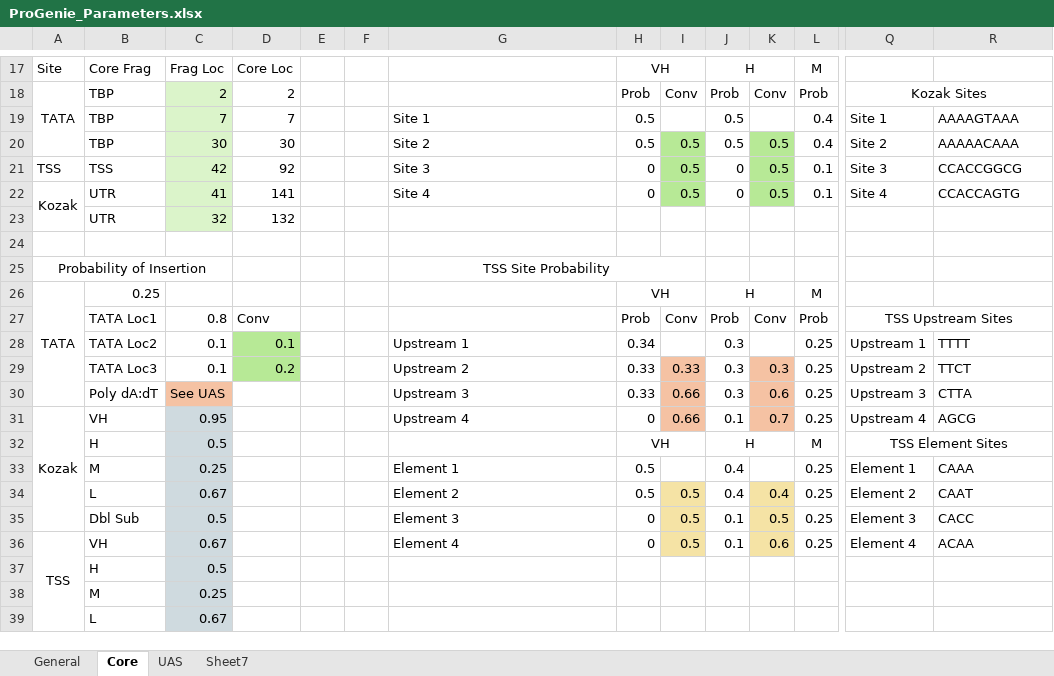
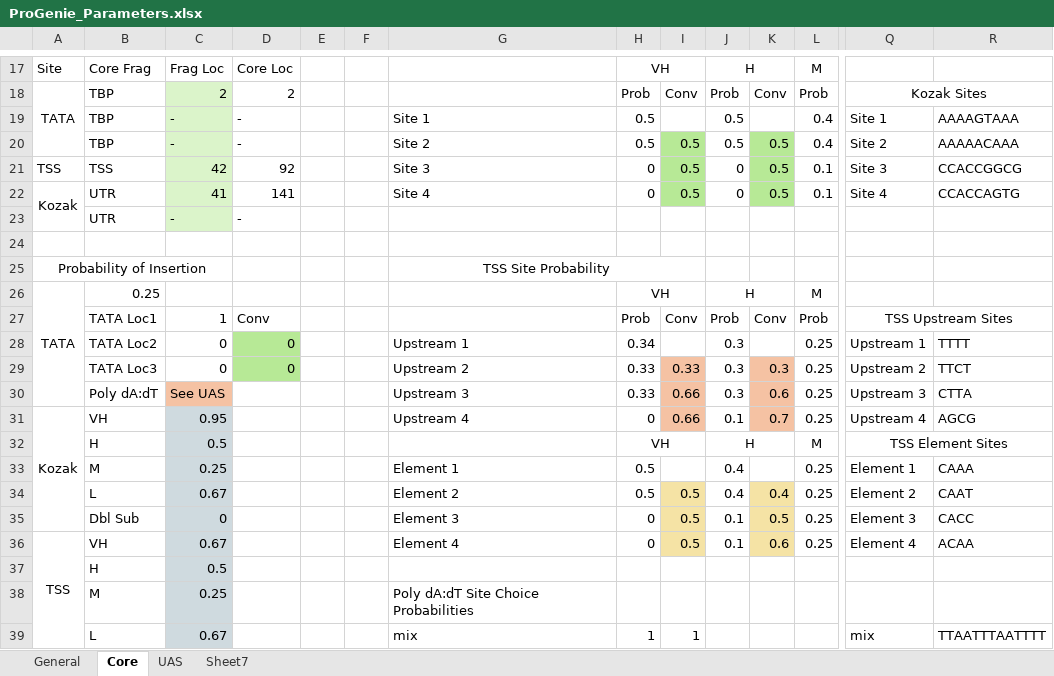
Before and after one commit to CIDARLAB/MIT-BroadFoundry, an Excel workbook: progenieX/ProGenie_Parameters.xlsx, sheet Core, drawn as a sheet; only a part is shown, gaps mark what is left out; values as stored, in another font and other column widths than the file's, no borders; removed rows and columns are numbered as before the commit, all else as after; rows hold the shown columns only; the diff names each change by its address in the sheet, - before the commit and + after, or states it on an @@ line.

```diff
--- a/progenieX/ProGenie_Parameters.xlsx (sheet Core)
+++ b/progenieX/ProGenie_Parameters.xlsx (sheet Core)
-C19: 7
+C19: -
-D19: 7
+D19: -
-C20: 30
+C20: -
-D20: 30
+D20: -
-row 23:  | UTR | 32 | 132
+row 23:  | UTR | - | -
-C27: 0.8
+C27: 1
-C28:C29: 0.1
+C28:C29: 0
-D28: 0.1
+D28: 0
-D29: 0.2
+D29: 0
-C35: 0.5
+C35: 0
-G38: (empty)
+G38: Poly dA:dT Site Choice Probabilities
-row 39:  | L | 0.67
+row 39:  | L | 0.67 |  |  |  | mix | 1 | 1 |  |  |  | mix | TTAATTTAATTTT
```
Also changed, not shown: sheet UAS, 2 other files.
